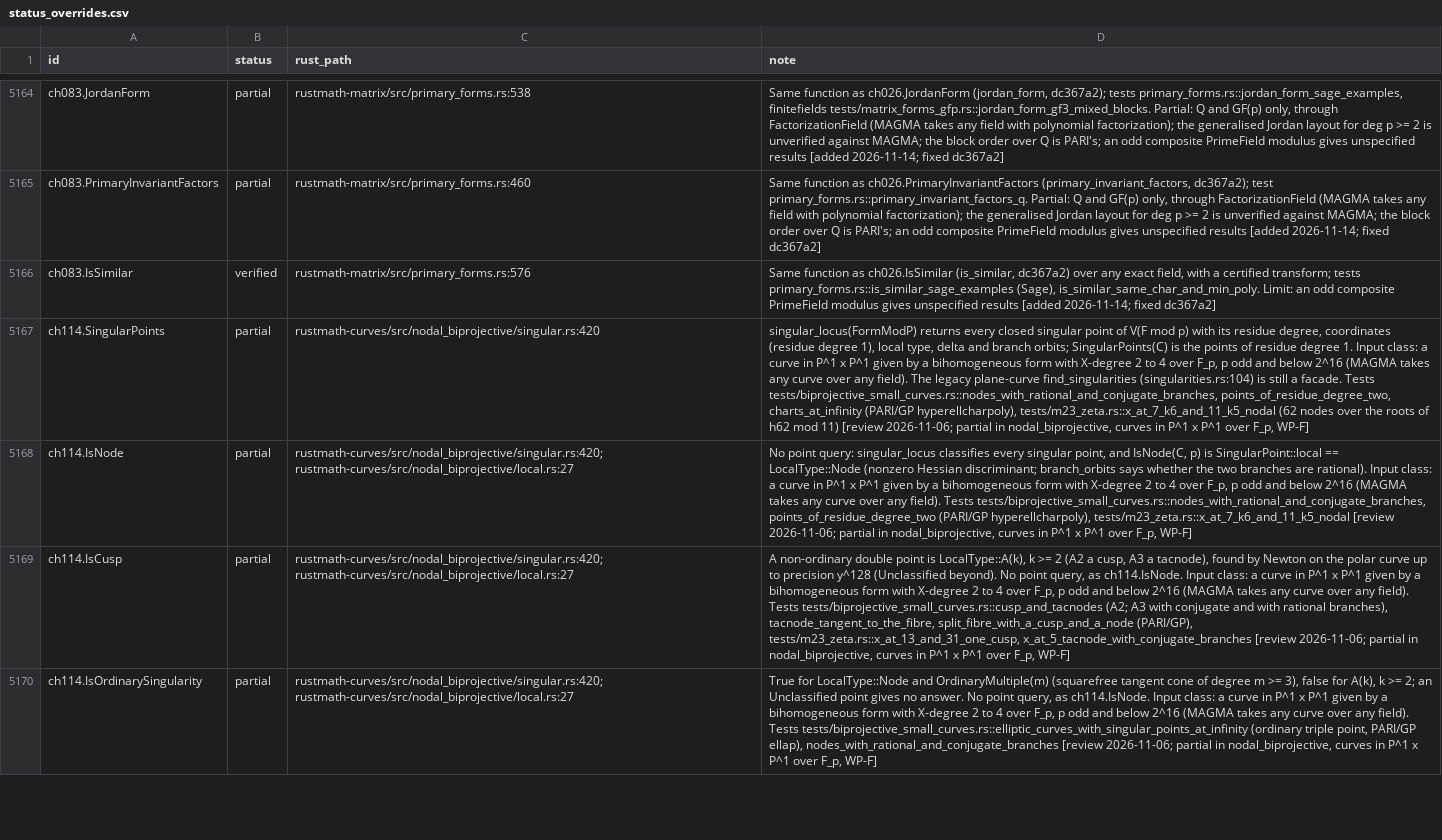
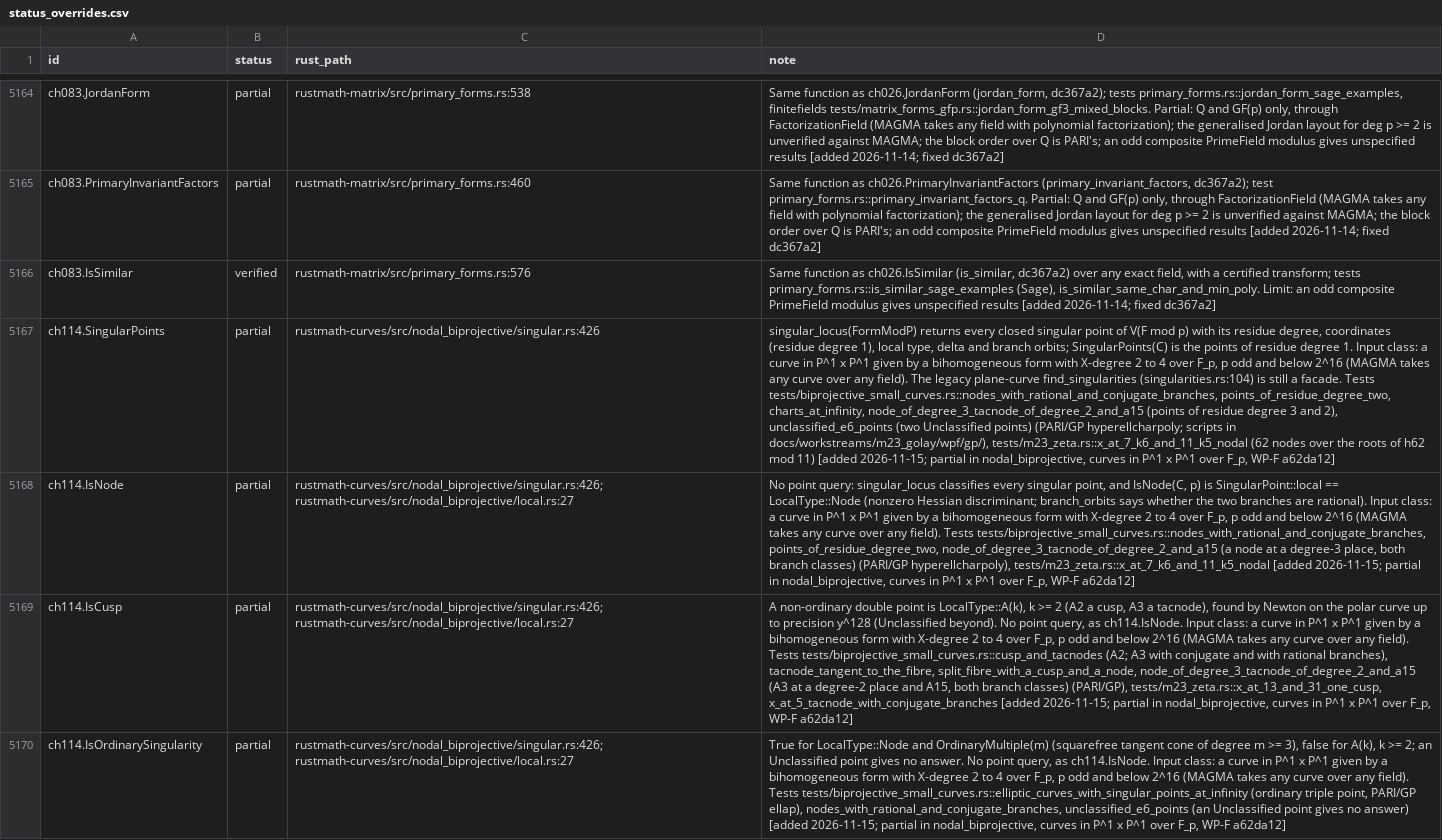
Before and after one commit to johnjanik/RustMath, a CSV file: docs/magma/status_overrides.csv, drawn as a sheet; only a part is shown, gaps mark what is left out; the diff covers the shown part only; the diff names each change by its address in the sheet, - before the commit and + after, or states it on an @@ line.

```diff
--- a/docs/magma/status_overrides.csv
+++ b/docs/magma/status_overrides.csv
-C5167 (rust_path): rustmath-curves/src/nodal_biprojective/singular.rs:420
+C5167 (rust_path): rustmath-curves/src/nodal_biprojective/singular.rs:426
-D5167 (note): …tests/biprojective_small_curves.rs::nodes_with_rational_and_conjugate_branches, points_of_residue_degree_two, charts_at_infinity (PARI/GP hyperellcharpoly), tests/m23_zeta.rs::x_at_7_k6_and_11_k5_nodal (62 nodes over the roots of h62 mod 11) [review 2026-11-06; partial in nodal_biprojective, curves in P^1 x P^1 over F_p, WP-F]
+D5167 (note): …tests/biprojective_small_curves.rs::nodes_with_rational_and_conjugate_branches, points_of_residue_degree_two, charts_at_infinity, node_of_degree_3_tacnode_of_degree_2_and_a15 (points of residue degree 3 and 2), unclassified_e6_points (two Unclassified points) (PARI/GP hyperellcharpoly; scripts in docs/workstreams/m23_golay/wpf/gp/), tests/m23_zeta.rs::x_at_7_k6_and_11_k5_nodal (62 nodes over the roots of h62 mod 11) [added 2026-11-15; partial in nodal_biprojective, curves in P^1 x P^1 over F_p, WP-F a62da12]
-C5168:C5170 (rust_path): rustmath-curves/src/nodal_biprojective/singular.rs:420; rustmath-curves/src/nodal_biprojective/local.rs:27
+C5168:C5170 (rust_path): rustmath-curves/src/nodal_biprojective/singular.rs:426; rustmath-curves/src/nodal_biprojective/local.rs:27
-D5168 (note): …Tests tests/biprojective_small_curves.rs::nodes_with_rational_and_conjugate_branches, points_of_residue_degree_two (PARI/GP hyperellcharpoly), tests/m23_zeta.rs::x_at_7_k6_and_11_k5_nodal [review 2026-11-06; partial in nodal_biprojective, curves in P^1 x P^1 over F_p, WP-F]
+D5168 (note): …Tests tests/biprojective_small_curves.rs::nodes_with_rational_and_conjugate_branches, points_of_residue_degree_two, node_of_degree_3_tacnode_of_degree_2_and_a15 (a node at a degree-3 place, both branch classes) (PARI/GP hyperellcharpoly), tests/m23_zeta.rs::x_at_7_k6_and_11_k5_nodal [added 2026-11-15; partial in nodal_biprojective, curves in P^1 x P^1 over F_p, WP-F a62da12]
-D5169 (note): …branches), tacnode_tangent_to_the_fibre, split_fibre_with_a_cusp_and_a_node (PARI/GP), tests/m23_zeta.rs::x_at_13_and_31_one_cusp, x_at_5_tacnode_with_conjugate_branches [review 2026-11-06; partial in nodal_biprojective, curves in P^1 x P^1 over F_p, WP-F]
+D5169 (note): …branches), tacnode_tangent_to_the_fibre, split_fibre_with_a_cusp_and_a_node, node_of_degree_3_tacnode_of_degree_2_and_a15 (A3 at a degree-2 place and A15, both branch classes) (PARI/GP), tests/m23_zeta.rs::x_at_13_and_31_one_cusp, x_at_5_tacnode_with_conjugate_branches [added 2026-11-15; partial in nodal_biprojective, curves in P^1 x P^1 over F_p, WP-F a62da12]
-D5170 (note): …PARI/GP ellap), nodes_with_rational_and_conjugate_branches [review 2026-11-06; partial in nodal_biprojective, curves in P^1 x P^1 over F_p, WP-F]
+D5170 (note): …PARI/GP ellap), nodes_with_rational_and_conjugate_branches, unclassified_e6_points (an Unclassified point gives no answer) [added 2026-11-15; partial in nodal_biprojective, curves in P^1 x P^1 over F_p, WP-F a62da12]
```
Also changed, not shown: 1 added row and 8 edited cells elsewhere in this file, 7 other files.
